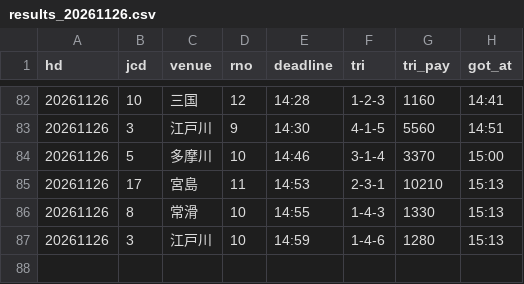
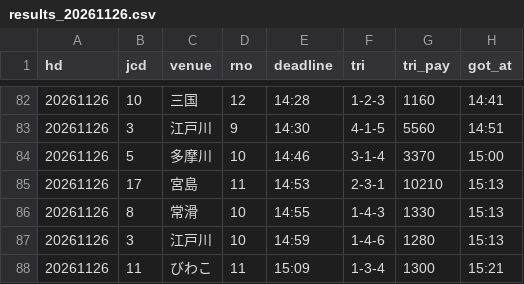
Before and after one commit to pocha2525/boatrace-ai, a CSV file: logs/results_20261126.csv, drawn as a sheet; only a part is shown, gaps mark what is left out; the diff names each change by its address in the sheet, - before the commit and + after, or states it on an @@ line.

```diff
--- a/logs/results_20261126.csv
+++ b/logs/results_20261126.csv
+row 88: 20261126 | 11 | びわこ | 11 | 15:09 | 1-3-4 | 1300 | 15:21
```
Also changed, not shown: logs/20261126.csv, logs/notify_20261126.csv.
